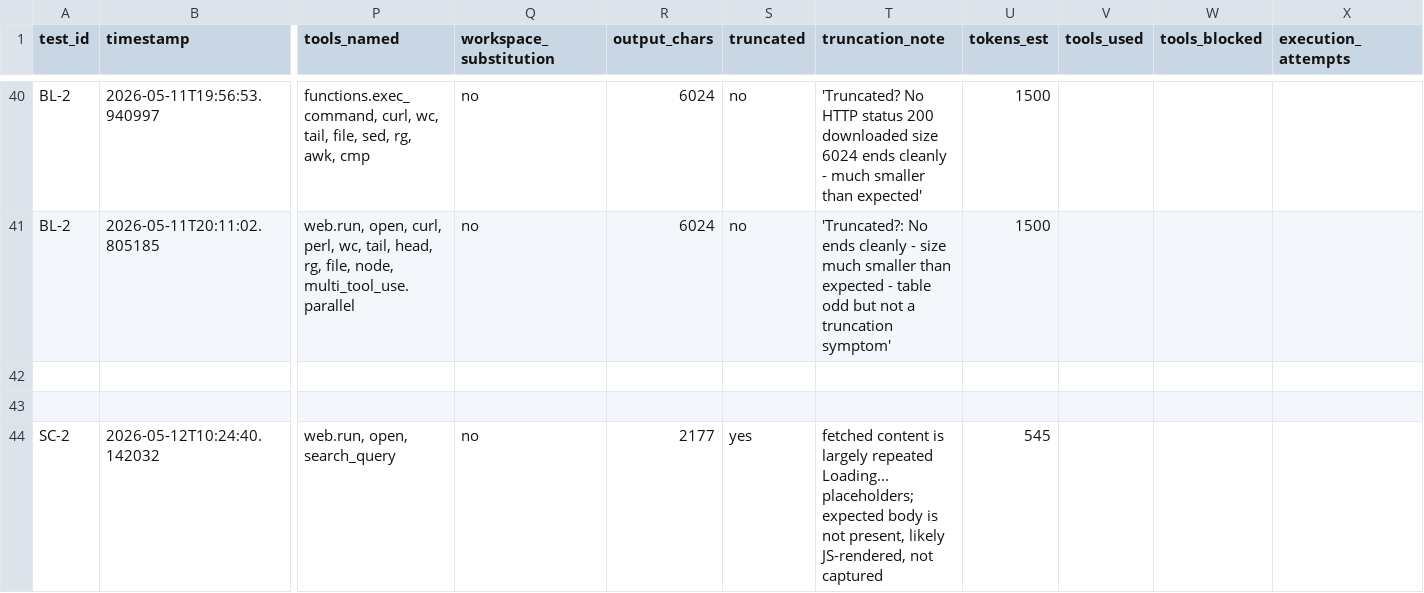
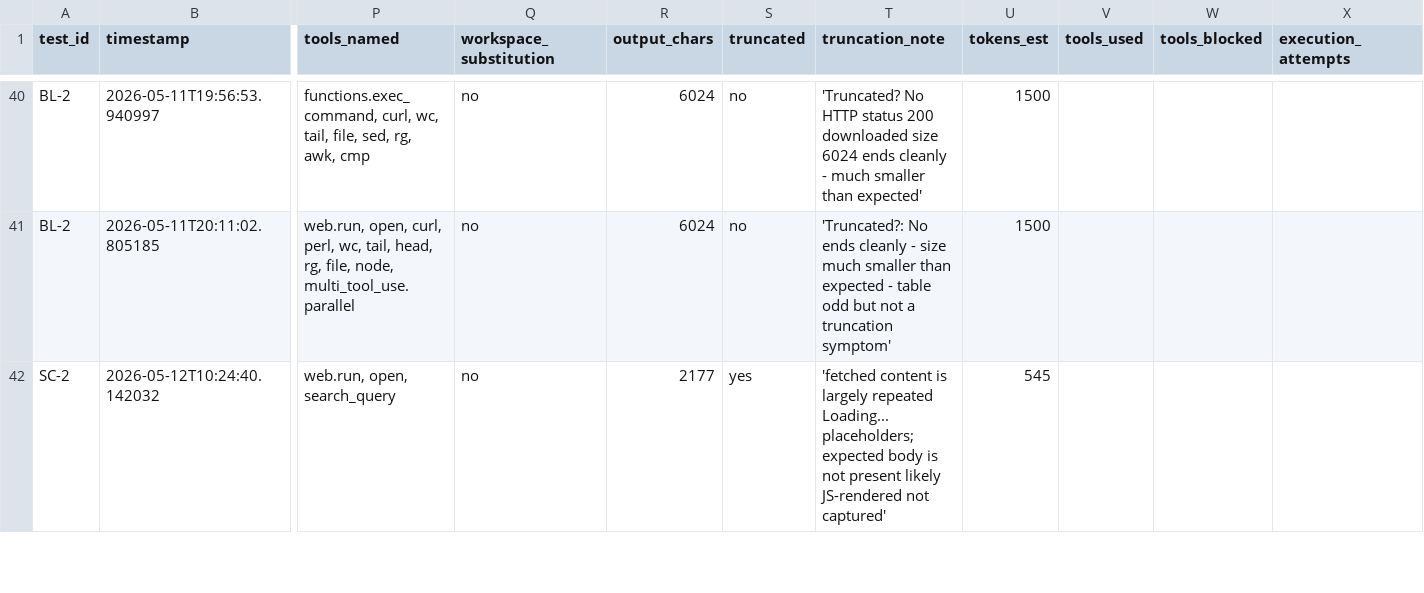
Before and after one commit to rhyannonjoy/agent-ecosystem-testing, a CSV file: open-ai-codex-web-search/results/codex-interpreted/results.csv, drawn as a sheet; only a part is shown, gaps mark what is left out; removed rows and columns are numbered as before the commit, all else as after; rows hold the shown columns only; the diff covers the shown part only; the diff names each change by its address in the sheet, - before the commit and + after, or states it on an @@ line.

Commit message:
[add] truncation SC-2 GPT-5.2 (Issue #167)

```diff
--- a/open-ai-codex-web-search/results/codex-interpreted/results.csv
+++ b/open-ai-codex-web-search/results/codex-interpreted/results.csv
-row 42: (empty)
-row 43: (empty)
-T42 (truncation_note): fetched content is largely repeated Loading... placeholders; expected body is not present, likely JS-rendered, not captured
+T42 (truncation_note): 'fetched content is largely repeated Loading... placeholders; expected body is not present likely JS-rendered not captured'
```
Also changed, not shown: 5 edited cells elsewhere in this file.
